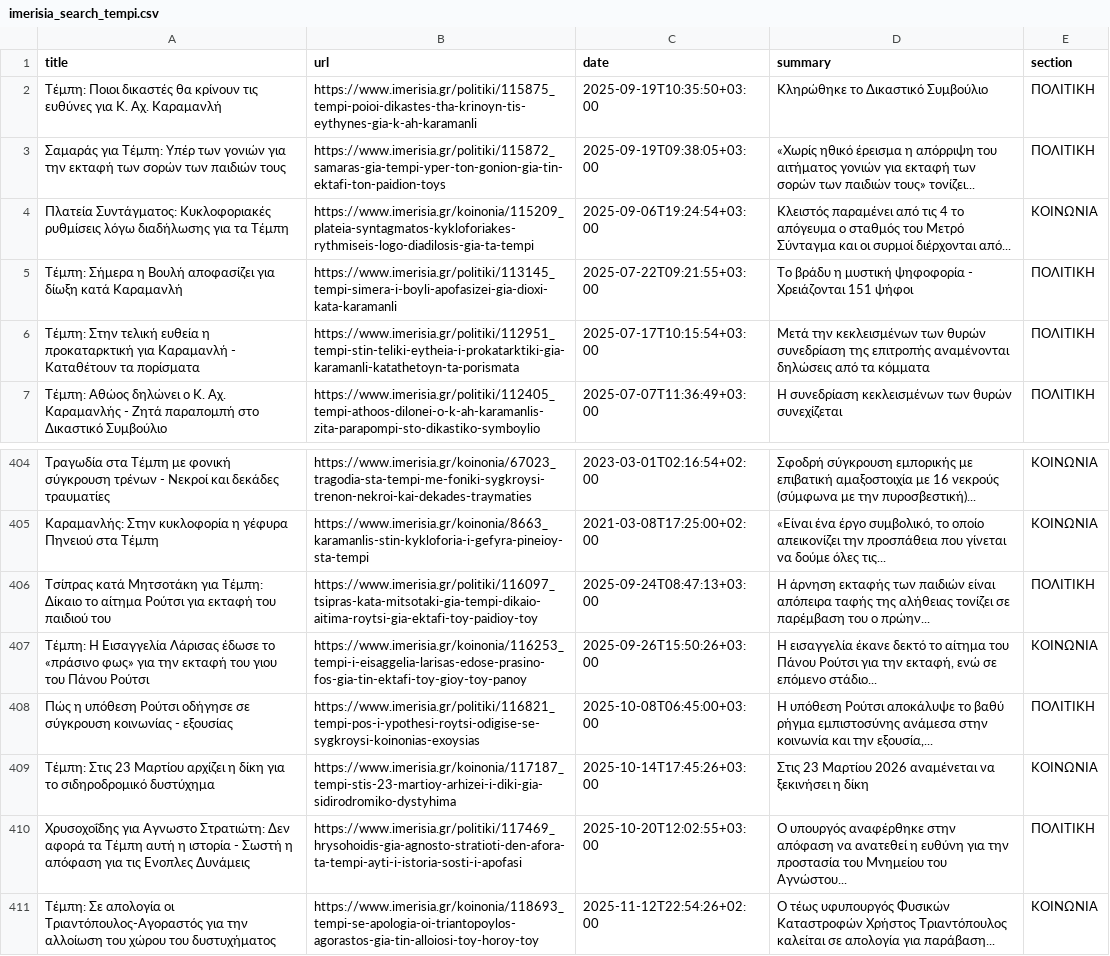
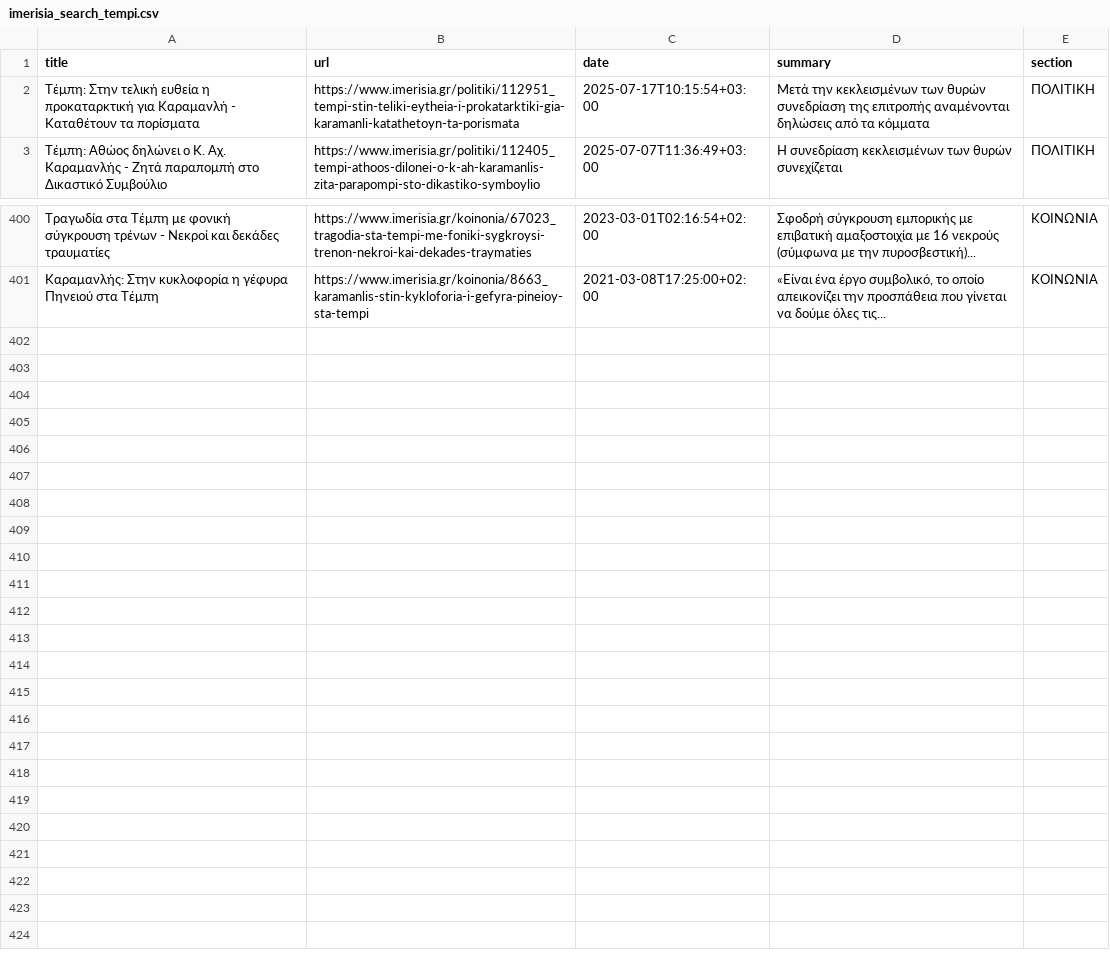
Before and after one commit to tsparaskevas/teasy-app, a CSV file: data/outputs/imerisia_search_tempi.csv, drawn as a sheet; only a part is shown, gaps mark what is left out; the diff names each change by its address in the sheet, - before the commit and + after, or states it on an @@ line.

```diff
--- a/data/outputs/imerisia_search_tempi.csv
+++ b/data/outputs/imerisia_search_tempi.csv
-row 2: Τέμπη: Ποιοι δικαστές θα κρίνουν τις ευθύνες για Κ. Αχ. Καραμανλή | https://www.imerisia.gr/politiki/115875_tempi-poioi-dikastes-tha-krinoyn-tis-eythynes-gia-k-ah-karamanli | 2025-09-19T10:35:50+03:00 | Κληρώθηκε το Δικαστικό Συμβούλιο | ΠΟΛΙΤΙΚΗ
-row 3: Σαμαράς για Τέμπη: Υπέρ των γονιών για την εκταφή των σορών των παιδιών τους | https://www.imerisia.gr/politiki/115872_samaras-gia-tempi-yper-ton-gonion-gia-tin-ektafi-ton-paidion-toys | 2025-09-19T09:38:05+03:00 | «Χωρίς ηθικό έρεισμα η απόρριψη του αιτήματος γονιών για εκταφή των σορών των παιδιών τους» τονίζει... | ΠΟΛΙΤΙΚΗ
-row 4: Πλατεία Συντάγματος: Κυκλοφοριακές ρυθμίσεις λόγω διαδήλωσης για τα Τέμπη | https://www.imerisia.gr/koinonia/115209_plateia-syntagmatos-kykloforiakes-rythmiseis-logo-diadilosis-gia-ta-tempi | 2025-09-06T19:24:54+03:00 | Κλειστός παραμένει από τις 4 το απόγευμα ο σταθμός του Μετρό Σύνταγμα και οι συρμοί διέρχονται από... | ΚΟΙΝΩΝΙΑ
-row 5: Τέμπη: Σήμερα η Βουλή αποφασίζει για δίωξη κατά Καραμανλή | https://www.imerisia.gr/politiki/113145_tempi-simera-i-boyli-apofasizei-gia-dioxi-kata-karamanli | 2025-07-22T09:21:55+03:00 | Το βράδυ η μυστική ψηφοφορία - Χρειάζονται 151 ψήφοι | ΠΟΛΙΤΙΚΗ
-row 406: Τσίπρας κατά Μητσοτάκη για Τέμπη: Δίκαιο το αίτημα Ρούτσι για εκταφή του παιδιού του | https://www.imerisia.gr/politiki/116097_tsipras-kata-mitsotaki-gia-tempi-dikaio-aitima-roytsi-gia-ektafi-toy-paidioy-toy | 2025-09-24T08:47:13+03:00 | Η άρνηση εκταφής των παιδιών είναι απόπειρα ταφής της αλήθειας τονίζει σε παρέμβαση του ο πρώην... | ΠΟΛΙΤΙΚΗ
-row 407: Τέμπη: Η Εισαγγελία Λάρισας έδωσε το «πράσινο φως» για την εκταφή του γιου του Πάνου Ρούτσι | https://www.imerisia.gr/koinonia/116253_tempi-i-eisaggelia-larisas-edose-prasino-fos-gia-tin-ektafi-toy-gioy-toy-panoy | 2025-09-26T15:50:26+03:00 | Η εισαγγελία έκανε δεκτό το αίτημα του Πάνου Ρούτσι για την εκταφή, ενώ σε επόμενο στάδιο... | ΚΟΙΝΩΝΙΑ
-row 408: Πώς η υπόθεση Ρούτσι οδήγησε σε σύγκρουση κοινωνίας - εξουσίας | https://www.imerisia.gr/politiki/116821_tempi-pos-i-ypothesi-roytsi-odigise-se-sygkroysi-koinonias-exoysias | 2025-10-08T06:45:00+03:00 | Η υπόθεση Ρούτσι αποκάλυψε το βαθύ ρήγμα εμπιστοσύνης ανάμεσα στην κοινωνία και την εξουσία,... | ΠΟΛΙΤΙΚΗ
-row 409: Τέμπη: Στις 23 Μαρτίου αρχίζει η δίκη για το σιδηροδρομικό δυστύχημα | https://www.imerisia.gr/koinonia/117187_tempi-stis-23-martioy-arhizei-i-diki-gia-sidirodromiko-dystyhima | 2025-10-14T17:45:26+03:00 | Στις 23 Μαρτίου 2026 αναμένεται να ξεκινήσει η δίκη | ΚΟΙΝΩΝΙΑ
-row 410: Χρυσοχοΐδης για Αγνωστο Στρατιώτη: Δεν αφορά τα Τέμπη αυτή η ιστορία - Σωστή η απόφαση για τις Ενοπλες Δυνάμεις | https://www.imerisia.gr/politiki/117469_hrysohoidis-gia-agnosto-stratioti-den-afora-ta-tempi-ayti-i-istoria-sosti-i-apofasi | 2025-10-20T12:02:55+03:00 | Ο υπουργός αναφέρθηκε στην απόφαση να ανατεθεί η ευθύνη για την προστασία του Μνημείου του Αγνώστου... | ΠΟΛΙΤΙΚΗ
-row 411: Τέμπη: Σε απολογία οι Τριαντόπουλος-Αγοραστός για την αλλοίωση του χώρου του δυστυχήματος | https://www.imerisia.gr/koinonia/118693_tempi-se-apologia-oi-triantopoylos-agorastos-gia-tin-alloiosi-toy-horoy-toy | 2025-11-12T22:54:26+02:00 | Ο τέως υφυπουργός Φυσικών Καταστροφών Χρήστος Τριαντόπουλος καλείται σε απολογία για παράβαση... | ΚΟΙΝΩΝΙΑ
```
Also changed, not shown: data/outputs/protagon_search_tempi.csv, 5 other files.
